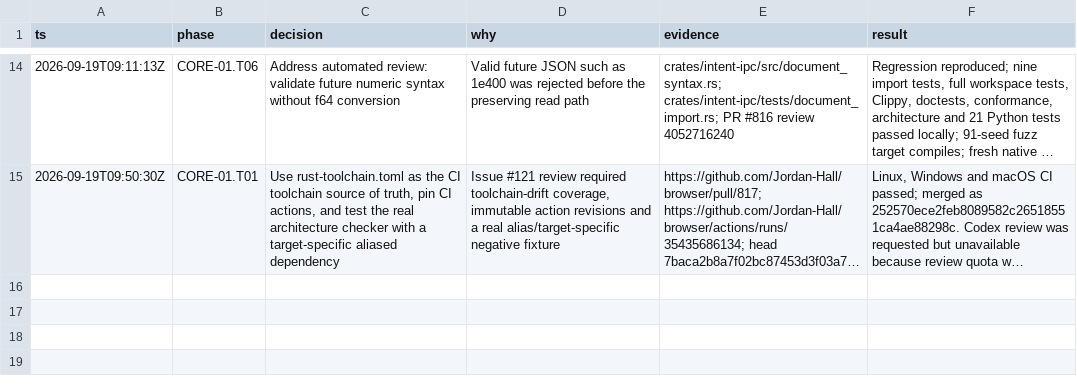
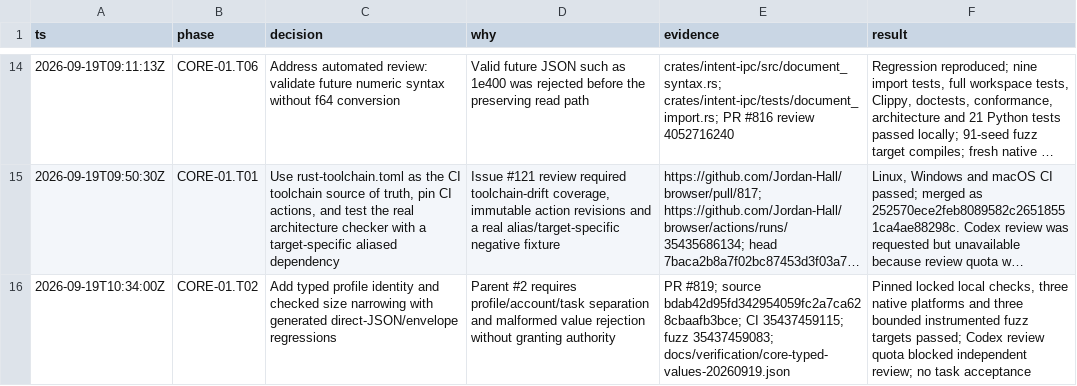
Before and after one commit to Jordan-Hall/browser, a TSV file: decisions.tsv, drawn as a sheet; only a part is shown, gaps mark what is left out; long unchanged cells end in …; the diff names each change by its address in the sheet, - before the commit and + after, or states it on an @@ line.

Commit message:
CORE-01.T02: retain exact native CI and fuzz evidence without accepting the task

```diff
--- a/decisions.tsv
+++ b/decisions.tsv
+row 16: 2026-09-19T10:34:00Z | CORE-01.T02 | Add typed profile identity and checked size narrowing with generated direct-JSON/envelope regressions | Parent #2 requires profile/account/task separation and malformed value rejection without granting authority | PR #819; source bdab42d95fd342954059fc2a7ca628cbaafb3bce; CI 35437459115; fuzz 35437459083; docs/verification/core-typed-values-20260919.json | Pinned locked local checks, three native platforms and three bounded instrumented fuzz targets passed; Codex review quota blocked independent review; no task acceptance
```
Also changed, not shown: 2 other files.
